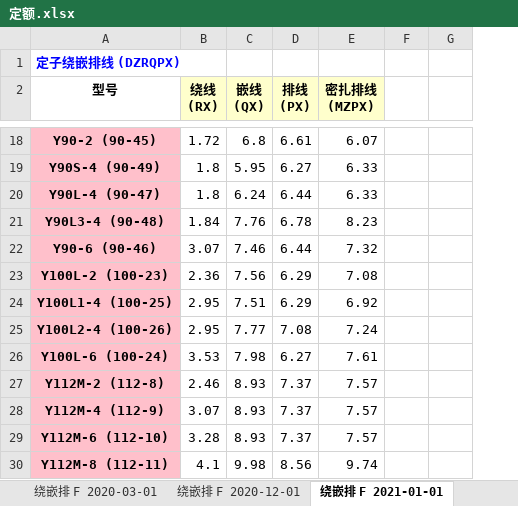
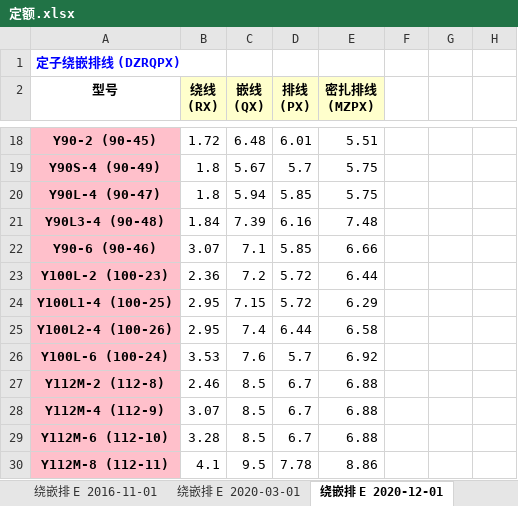
Before and after one commit to richardjl1234/jingying_sqlite_2_mysql, an Excel workbook: 定额.xlsx, sheet 绕嵌排 E 2020-12-01, drawn as a sheet; only a part is shown, gaps mark what is left out; values as stored, in another font and other column widths than the file's, no borders; the diff covers the shown part only; the diff names each change by its address in the sheet, - before the commit and + after, or states it on an @@ line.

```diff
--- a/定额.xlsx (sheet 绕嵌排 E 2020-12-01)
+++ b/定额.xlsx (sheet 绕嵌排 E 2020-12-01)
-sheet tab: 绕嵌排 F 2020-03-01
+sheet tab: 绕嵌排 E 2016-11-01
-sheet tab: 绕嵌排 F 2020-12-01
+sheet tab: 绕嵌排 E 2020-03-01
-sheet tab: 绕嵌排 F 2021-01-01
+sheet tab: 绕嵌排 E 2020-12-01
+column F, empty
-C18 (嵌线 (QX)): 6.8
+C18 (嵌线 (QX)): 6.48
-D18 (排线 (PX)): 6.61
+D18 (排线 (PX)): 6.01
-E18 (密扎排线 (MZPX)): 6.07
+E18 (密扎排线 (MZPX)): 5.51
-C19 (嵌线 (QX)): 5.95
+C19 (嵌线 (QX)): 5.67
-D19 (排线 (PX)): 6.27
+D19 (排线 (PX)): 5.7
-E19:E20 (密扎排线 (MZPX)): 6.33
+E19:E20 (密扎排线 (MZPX)): 5.75
-C20 (嵌线 (QX)): 6.24
+C20 (嵌线 (QX)): 5.94
-D20 (排线 (PX)): 6.44
+D20 (排线 (PX)): 5.85
-C21 (嵌线 (QX)): 7.76
+C21 (嵌线 (QX)): 7.39
-D21 (排线 (PX)): 6.78
+D21 (排线 (PX)): 6.16
-E21 (密扎排线 (MZPX)): 8.23
+E21 (密扎排线 (MZPX)): 7.48
-C22 (嵌线 (QX)): 7.46
+C22 (嵌线 (QX)): 7.1
-D22 (排线 (PX)): 6.44
+D22 (排线 (PX)): 5.85
-E22 (密扎排线 (MZPX)): 7.32
+E22 (密扎排线 (MZPX)): 6.66
-C23 (嵌线 (QX)): 7.56
+C23 (嵌线 (QX)): 7.2
-D23:D24 (排线 (PX)): 6.29
+D23:D24 (排线 (PX)): 5.72
-E23 (密扎排线 (MZPX)): 7.08
+E23 (密扎排线 (MZPX)): 6.44
-C24 (嵌线 (QX)): 7.51
+C24 (嵌线 (QX)): 7.15
-E24 (密扎排线 (MZPX)): 6.92
+E24 (密扎排线 (MZPX)): 6.29
-C25 (嵌线 (QX)): 7.77
+C25 (嵌线 (QX)): 7.4
-D25 (排线 (PX)): 7.08
+D25 (排线 (PX)): 6.44
-E25 (密扎排线 (MZPX)): 7.24
+E25 (密扎排线 (MZPX)): 6.58
-C26 (嵌线 (QX)): 7.98
+C26 (嵌线 (QX)): 7.6
-D26 (排线 (PX)): 6.27
+D26 (排线 (PX)): 5.7
-E26 (密扎排线 (MZPX)): 7.61
+E26 (密扎排线 (MZPX)): 6.92
-C27:C29 (嵌线 (QX)): 8.93
+C27:C29 (嵌线 (QX)): 8.5
-D27:D29 (排线 (PX)): 7.37
+D27:D29 (排线 (PX)): 6.7
-E27:E29 (密扎排线 (MZPX)): 7.57
+E27:E29 (密扎排线 (MZPX)): 6.88
-C30 (嵌线 (QX)): 9.98
+C30 (嵌线 (QX)): 9.5
-D30 (排线 (PX)): 8.56
+D30 (排线 (PX)): 7.78
-E30 (密扎排线 (MZPX)): 9.74
+E30 (密扎排线 (MZPX)): 8.86
```
Also changed, not shown: 142 edited cells elsewhere in this sheet, sheet 端盖 B 2020-03-01, sheet 装配铁 I 1900-01-01, sheet 装配喷漆 F 2020-03-01, sheet 轴 D 1900-01-01, sheet 同步电机 G 1900-01-01, sheet 绕嵌排 E 2021-12-01, 14 more sheets, other sheet tabs, 10 other files.
